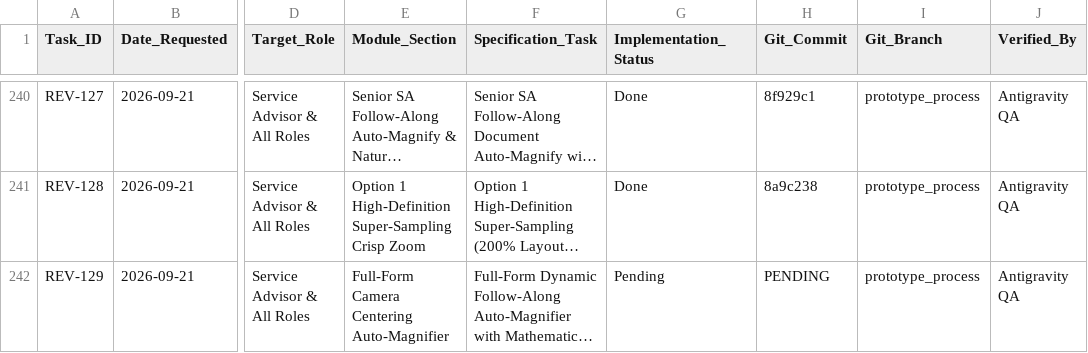
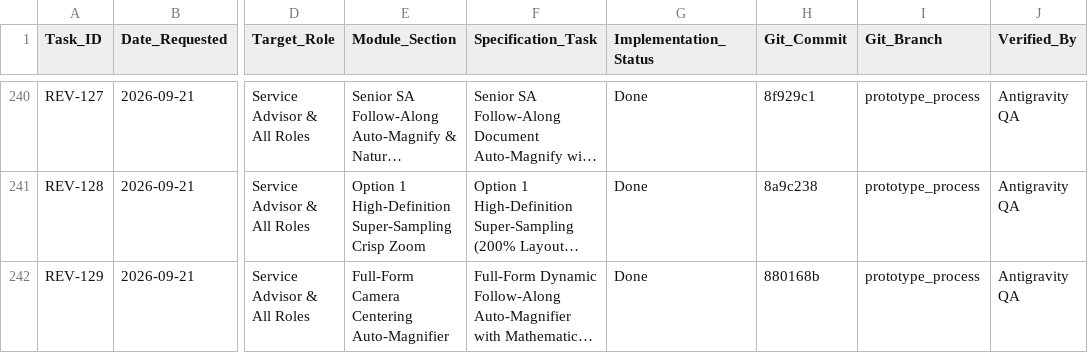
Before and after one commit to Justin-stack101/Hontech_Main_Active_Development_PHP_SQL, a CSV file: Revisions checklist.csv, drawn as a sheet; only a part is shown, gaps mark what is left out; long unchanged cells end in …; the diff names each change by its address in the sheet, - before the commit and + after, or states it on an @@ line.

Commit message:
docs(REV-129): sync short commit hash into Revisions checklist.csv

```diff
--- a/Revisions checklist.csv
+++ b/Revisions checklist.csv
-G242 (Implementation_Status): Pending
+G242 (Implementation_Status): Done
-H242 (Git_Commit): PENDING
+H242 (Git_Commit): 880168b
```
